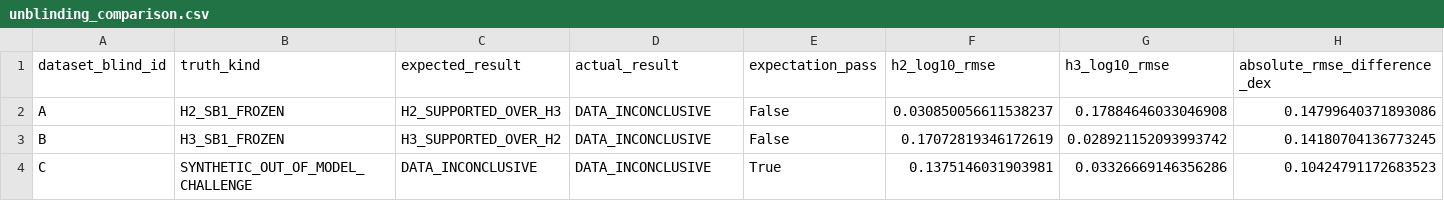
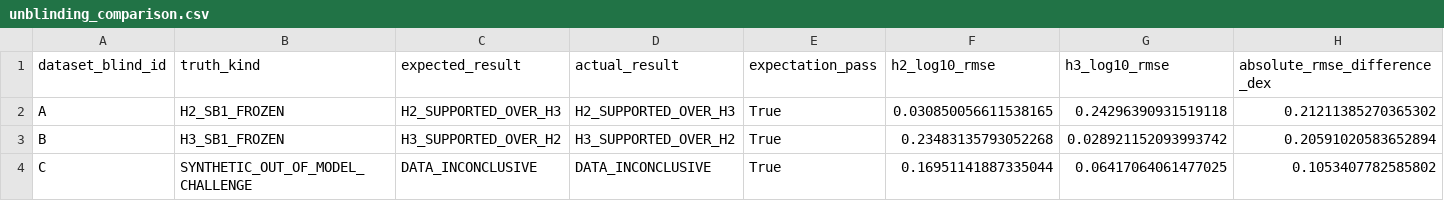
Before and after one commit to RRain001/cufotri, a CSV file: validation/benchmarks/d3_prospective_experiment/results/unblinding_comparison.csv, drawn as a sheet.

```diff
--- a/validation/benchmarks/d3_prospective_experiment/results/unblinding_comparison.csv
+++ b/validation/benchmarks/d3_prospective_experiment/results/unblinding_comparison.csv
@@ -1,4 +1,4 @@
 dataset_blind_id,truth_kind,expected_result,actual_result,expectation_pass,h2_log10_rmse,h3_log10_rmse,absolute_rmse_difference_dex
-A,H2_SB1_FROZEN,H2_SUPPORTED_OVER_H3,DATA_INCONCLUSIVE,False,0.030850056611538237,0.17884646033046908,0.14799640371893086
-B,H3_SB1_FROZEN,H3_SUPPORTED_OVER_H2,DATA_INCONCLUSIVE,False,0.17072819346172619,0.028921152093993742,0.14180704136773245
-C,SYNTHETIC_OUT_OF_MODEL_CHALLENGE,DATA_INCONCLUSIVE,DATA_INCONCLUSIVE,True,0.1375146031903981,0.03326669146356286,0.10424791172683523
+A,H2_SB1_FROZEN,H2_SUPPORTED_OVER_H3,H2_SUPPORTED_OVER_H3,True,0.030850056611538165,0.24296390931519118,0.21211385270365302
+B,H3_SB1_FROZEN,H3_SUPPORTED_OVER_H2,H3_SUPPORTED_OVER_H2,True,0.23483135793052268,0.028921152093993742,0.20591020583652894
+C,SYNTHETIC_OUT_OF_MODEL_CHALLENGE,DATA_INCONCLUSIVE,DATA_INCONCLUSIVE,True,0.16951141887335044,0.06417064061477025,0.1053407782585802
```
Also changed, not shown: validation/benchmarks/d3_prospective_experiment/results/classification_accuracy_by_replicate_count.csv, validation/benchmarks/d3_prospective_experiment/results/inconclusive_rate.csv, 11 other files.
